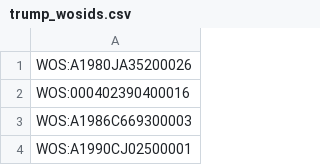
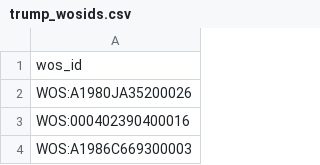
Before and after one commit to NETESOLUTIONS/ERNIE, a CSV file: Analysis/lifeskills/trump_wosids.csv, drawn as a sheet; only a part is shown; the shorter side is filled out with more unchanged rows.

```diff
--- a/Analysis/lifeskills/trump_wosids.csv
+++ b/Analysis/lifeskills/trump_wosids.csv
@@ -1 +1,2 @@
+wos_id
 WOS:A1980JA35200026
```
